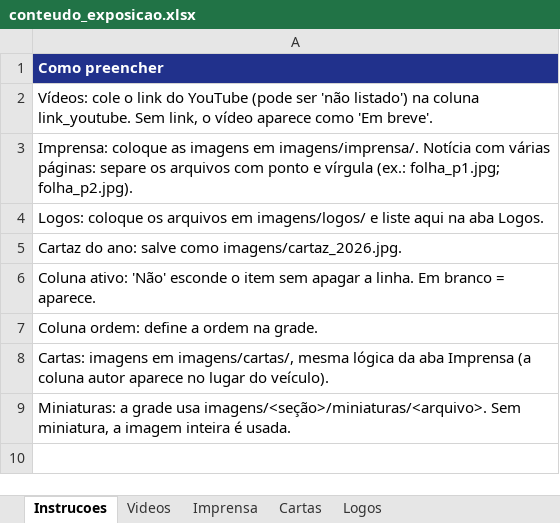
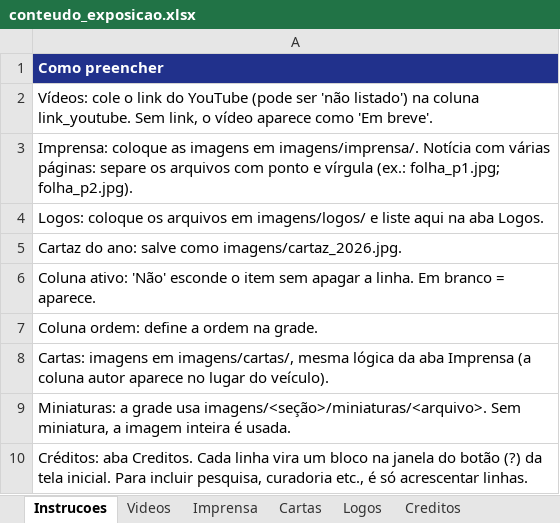
Before and after one commit to viniciusalviim/viniciusalviim.github.io, an Excel workbook: anpocs50/exposicao/conteudo_exposicao.xlsx, sheet Instrucoes, drawn as a sheet; values as stored, in another font and other column widths than the file's, no borders; the diff names each change by its address in the sheet, - before the commit and + after, or states it on an @@ line.

Commit message:
Créditos

```diff
--- a/anpocs50/exposicao/conteudo_exposicao.xlsx (sheet Instrucoes)
+++ b/anpocs50/exposicao/conteudo_exposicao.xlsx (sheet Instrucoes)
+sheet tab: Creditos
+row 10: Créditos: aba Creditos. Cada linha vira um bloco na janela do botão (?) da tela inicial. Para incluir pesquisa, curadoria etc., é só acrescentar linhas.
```
Also changed, not shown: 3 other files.
